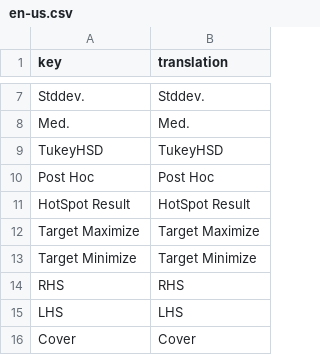
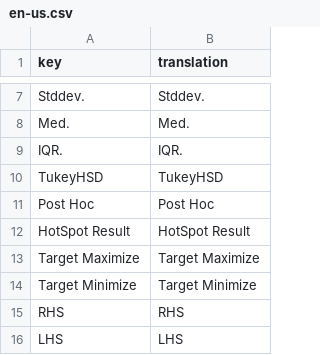
Before and after one commit to pulipulichen/Weka-HotSpot-with-Node.js, a CSV file: i18n/en-us.csv, drawn as a sheet; only a part is shown, gaps mark what is left out; the shorter side is filled out with more unchanged rows; the diff names each change by its address in the sheet, - before the commit and + after, or states it on an @@ line.

```diff
--- a/i18n/en-us.csv
+++ b/i18n/en-us.csv
+row 9: IQR. | IQR.
```
Also changed, not shown: i18n/zh-tw.csv, 6 other files.
